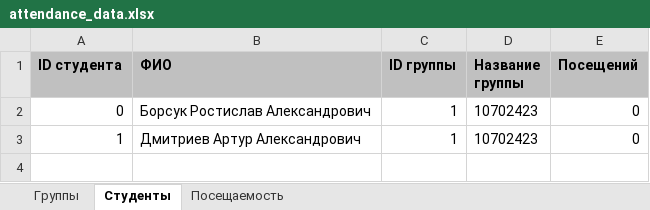
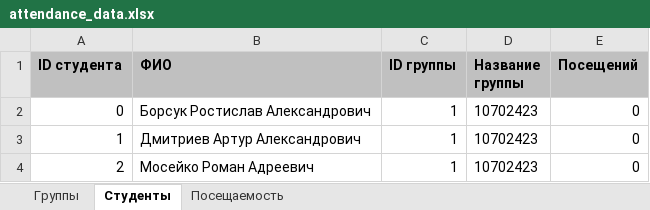
Before and after one commit to KingArtur1000/JavaCP_LectureAttendance, an Excel workbook: attendance_data.xlsx, sheet Студенты, drawn as a sheet; values as stored, in another font and other column widths than the file's, no borders; the diff names each change by its address in the sheet, - before the commit and + after, or states it on an @@ line.

Commit message:
AttendancePanel

```diff
--- a/attendance_data.xlsx (sheet Студенты)
+++ b/attendance_data.xlsx (sheet Студенты)
+row 4: 2 | Мосейко Роман Адреевич | 1 | 10702423 | 0
```
Also changed, not shown: sheet Группы, 1 other file.
